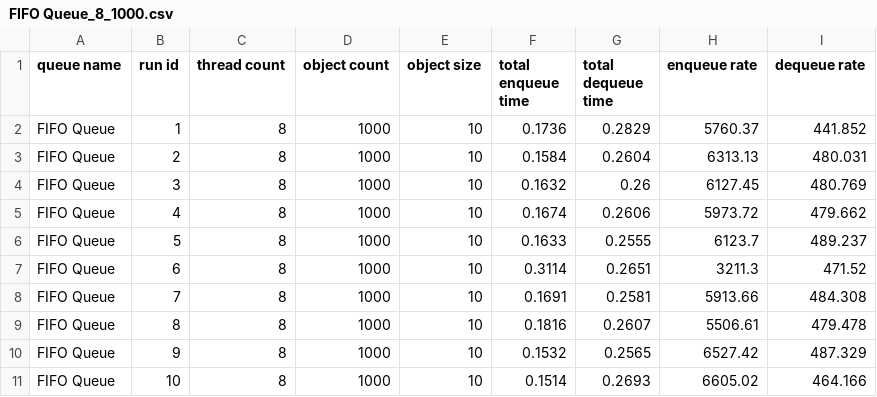
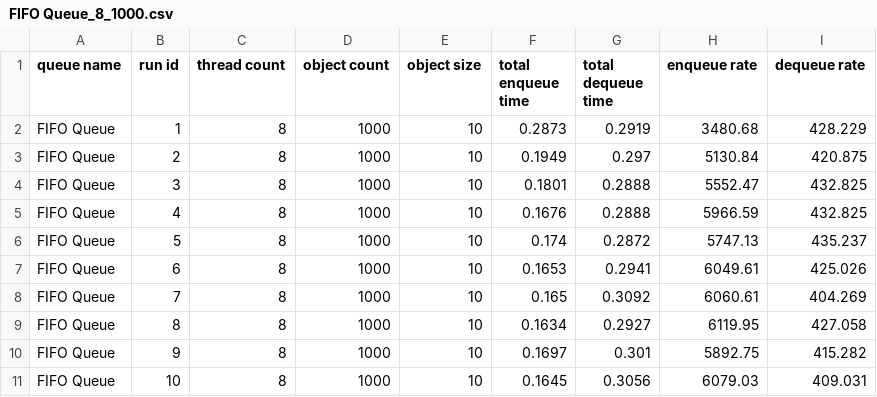
Before and after one commit to hitimr/mp_fifo_queue, a CSV file: measurements/FIFO Queue_8_1000.csv, drawn as a sheet.

```diff
--- a/measurements/FIFO Queue_8_1000.csv
+++ b/measurements/FIFO Queue_8_1000.csv
@@ -1,11 +1,11 @@
 queue name;run id;thread count;object count;object size;total enqueue time;total dequeue time;enqueue rate;dequeue rate
-FIFO Queue;1;8;1000;10;0.1736;0.2829;5760.37;441.852
-FIFO Queue;2;8;1000;10;0.1584;0.2604;6313.13;480.031
-FIFO Queue;3;8;1000;10;0.1632;0.26;6127.45;480.769
-FIFO Queue;4;8;1000;10;0.1674;0.2606;5973.72;479.662
-FIFO Queue;5;8;1000;10;0.1633;0.2555;6123.7;489.237
-FIFO Queue;6;8;1000;10;0.3114;0.2651;3211.3;471.52
-FIFO Queue;7;8;1000;10;0.1691;0.2581;5913.66;484.308
-FIFO Queue;8;8;1000;10;0.1816;0.2607;5506.61;479.478
-FIFO Queue;9;8;1000;10;0.1532;0.2565;6527.42;487.329
-FIFO Queue;10;8;1000;10;0.1514;0.2693;6605.02;464.166
+FIFO Queue;1;8;1000;10;0.2873;0.2919;3480.68;428.229
+FIFO Queue;2;8;1000;10;0.1949;0.297;5130.84;420.875
+FIFO Queue;3;8;1000;10;0.1801;0.2888;5552.47;432.825
+FIFO Queue;4;8;1000;10;0.1676;0.2888;5966.59;432.825
+FIFO Queue;5;8;1000;10;0.174;0.2872;5747.13;435.237
+FIFO Queue;6;8;1000;10;0.1653;0.2941;6049.61;425.026
+FIFO Queue;7;8;1000;10;0.165;0.3092;6060.61;404.269
+FIFO Queue;8;8;1000;10;0.1634;0.2927;6119.95;427.058
+FIFO Queue;9;8;1000;10;0.1697;0.301;5892.75;415.282
+FIFO Queue;10;8;1000;10;0.1645;0.3056;6079.03;409.031
```
Also changed, not shown: measurements/LockBased Queue_8_1000.csv, 4 other files.
